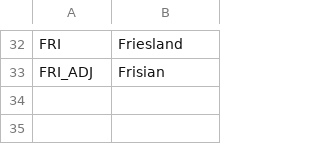
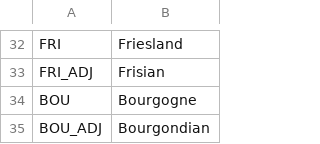
Before and after one commit to cashew27/Reges-et-Tyranni-Victoria-2-Mod, a CSV file: ReT/localisation/EUW.csv, drawn as a sheet; only a part is shown, gaps mark what is left out; the diff names each change by its address in the sheet, - before the commit and + after, or states it on an @@ line.

Commit message:
Bourgogne

```diff
--- a/ReT/localisation/EUW.csv
+++ b/ReT/localisation/EUW.csv
+row 34: BOU | Bourgogne
+row 35: BOU_ADJ | Bourgondian
```
Also changed, not shown: 22 other files.
